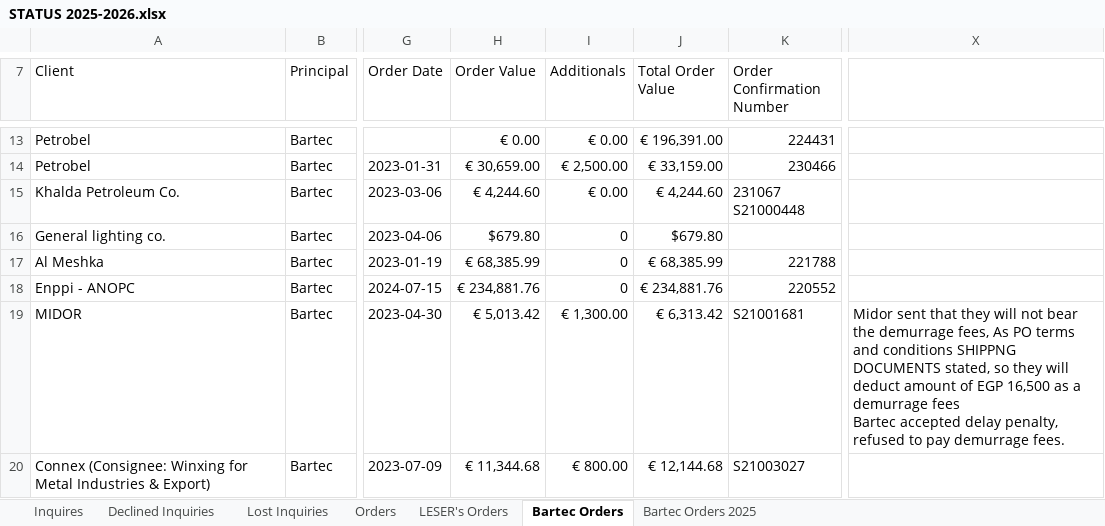
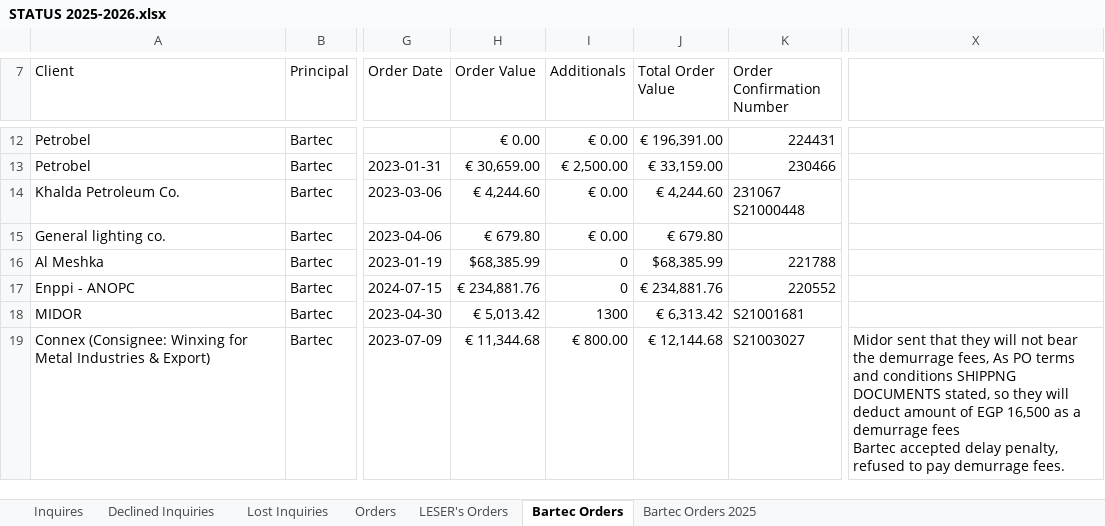
Before and after one commit to Yassein19/Final-update-to-the-crm-, an Excel workbook: STATUS 2025-2026.xlsx, sheet Bartec Orders, drawn as a sheet; only a part is shown, gaps mark what is left out; values as stored, in another font and other column widths than the file's, no cell formats; charts and pictures and conditional formats not drawn; addresses are those after the commit; ↵ is a line break in a cell; the diff covers the shown part only; the diff names each change by its address in the sheet, - before the commit and + after, or states it on an @@ line.

```diff
--- a/STATUS 2025-2026.xlsx (sheet Bartec Orders)
+++ b/STATUS 2025-2026.xlsx (sheet Bartec Orders)
-H15 (Order Value): $679.80
+H15 (Order Value): € 679.80
-I15 (Additionals): 0
+I15 (Additionals): € 0.00
-J15 (Total Order Value): $679.80
+J15 (Total Order Value): € 679.80
-H16 (Order Value): € 68,385.99
+H16 (Order Value): $68,385.99
-J16 (Total Order Value): € 68,385.99
+J16 (Total Order Value): $68,385.99
-I18 (Additionals): € 1,300.00
+I18 (Additionals): 1300
-X18: Midor sent that they will not bear the demurrage fees, As PO terms and conditions SHIPPNG DOCUMENTS stated, so they will deduct amount of EGP 16,500 as a demurrage fees ↵ Bartec accepted delay penalty, refused to pay demurrage fees.
+X18: (empty)
-X19: (empty)
+X19: Midor sent that they will not bear the demurrage fees, As PO terms and conditions SHIPPNG DOCUMENTS stated, so they will deduct amount of EGP 16,500 as a demurrage fees ↵ Bartec accepted delay penalty, refused to pay demurrage fees.
```
Also changed, not shown: 8 added rows, 10 removed rows and 149 edited cells elsewhere in this sheet, sheet LESER's Orders, sheet Bartec Orders 2025, sheet Orders, sheet Inquires, cell formats, charts or pictures, 5 other files.
